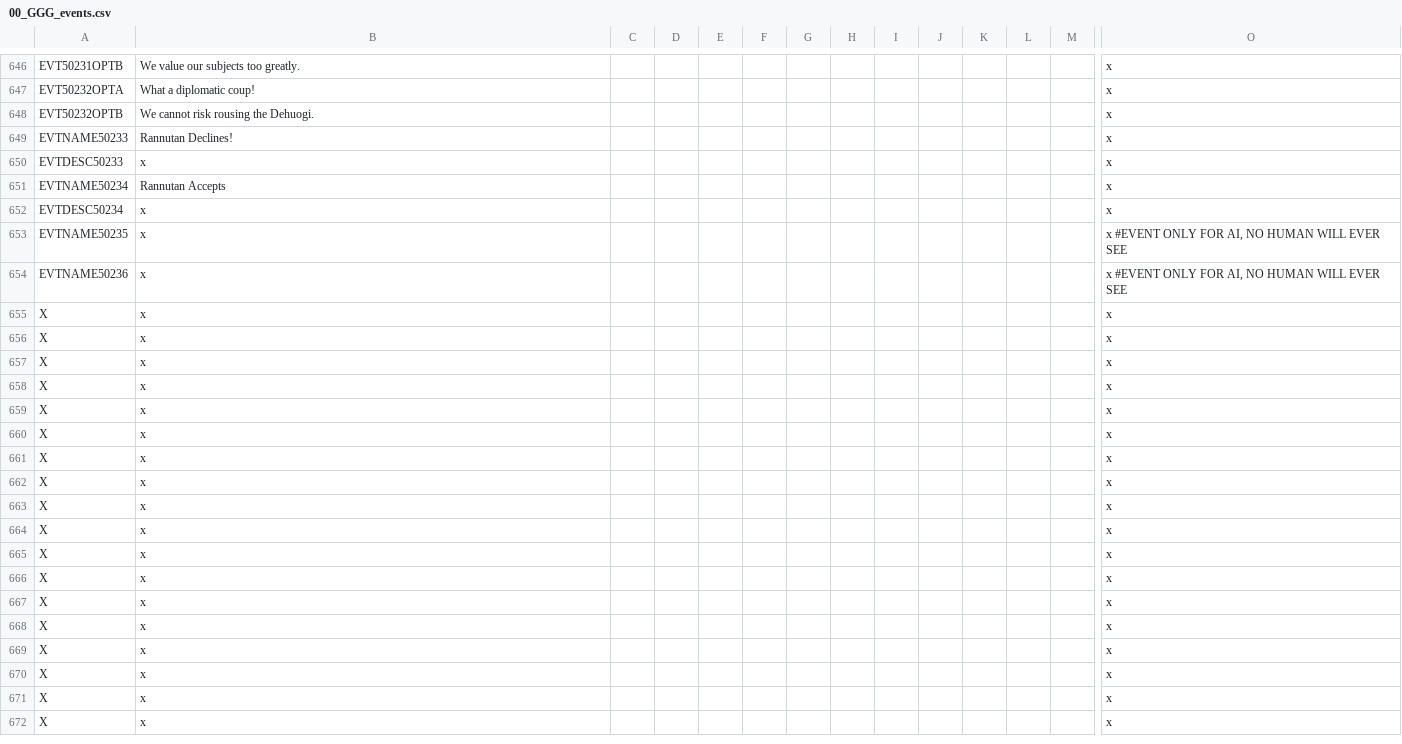
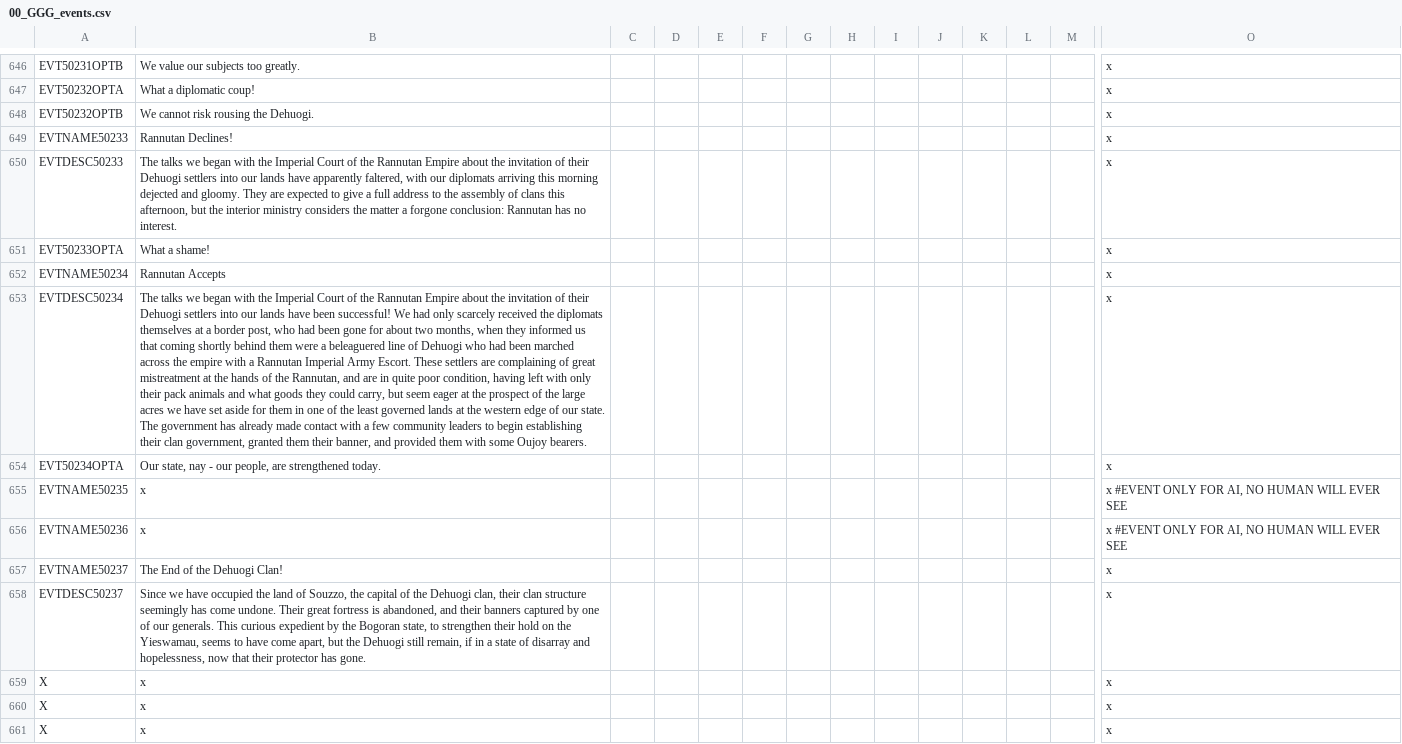
Before and after one commit to Gubelio/GGG, a CSV file: GGG/localisation/00_GGG_events.csv, drawn as a sheet; only a part is shown, gaps mark what is left out; the shorter side is filled out with more unchanged rows; addresses are those after the commit; rows hold the shown columns only; the diff names each change by its address in the sheet, - before the commit and + after, or states it on an @@ line.

```diff
--- a/GGG/localisation/00_GGG_events.csv
+++ b/GGG/localisation/00_GGG_events.csv
-B650: x
+B650: The talks we began with the Imperial Court of the Rannutan Empire about the invitation of their Dehuogi settlers into our lands have apparently faltered, with our diplomats arriving this morning dejected and gloomy. They are expected to give a full address to the assembly of clans this afternoon, but the interior ministry considers the matter a forgone conclusion: Rannutan has no interest.
+row 651: EVT50233OPTA | What a shame! |  |  |  |  |  |  |  |  |  |  |  | x
-B653: x
+B653: The talks we began with the Imperial Court of the Rannutan Empire about the invitation of their Dehuogi settlers into our lands have been successful! We had only scarcely received the diplomats themselves at a border post, who had been gone for about two months, when they informed us that coming shortly behind them were a beleaguered line of Dehuogi who had been marched across the empire with a Rannutan Imperial Army Escort. These settlers are complaining of great mistreatment at the hands of the Rannutan, and are in quite poor condition, having left with only their pack animals and what goods they could carry, but seem eager at the prospect of the large acres we have set aside for them in one of the least governed lands at the western edge of our state. The government has already made contact with a few community leaders to begin establishing their clan government, granted them their banner, and provided them with some Oujoy bearers.
+row 654: EVT50234OPTA | Our state, nay - our people, are strengthened today. |  |  |  |  |  |  |  |  |  |  |  | x
+row 657: EVTNAME50237 | The End of the Dehuogi Clan! |  |  |  |  |  |  |  |  |  |  |  | x
+row 658: EVTDESC50237 | Since we have occupied the land of Souzzo, the capital of the Dehuogi clan, their clan structure seemingly has come undone. Their great fortress is abandoned, and their banners captured by one of our generals. This curious expedient by the Bogoran state, to strengthen their hold on the Yieswamau, seems to have come apart, but the Dehuogi still remain, if in a state of disarray and hopelessness, now that their protector has gone. |  |  |  |  |  |  |  |  |  |  |  | x
```
Also changed, not shown: 5 other files.
